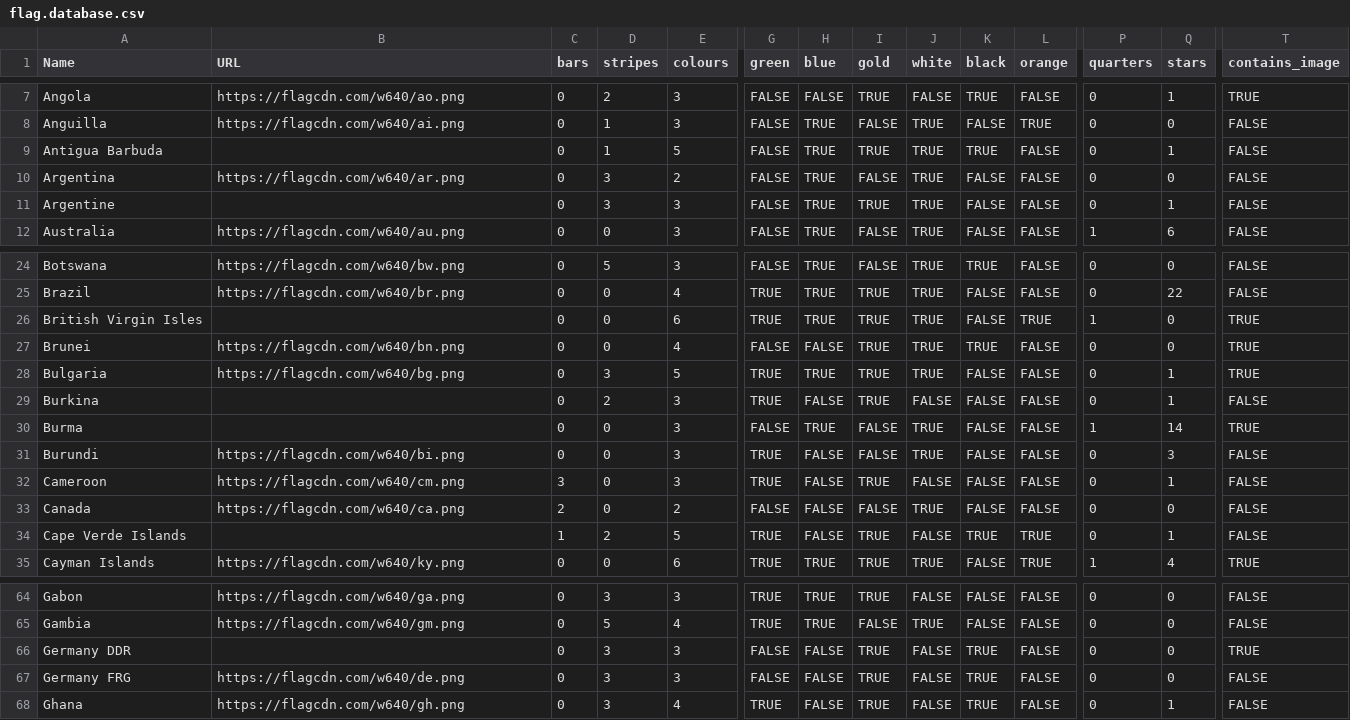
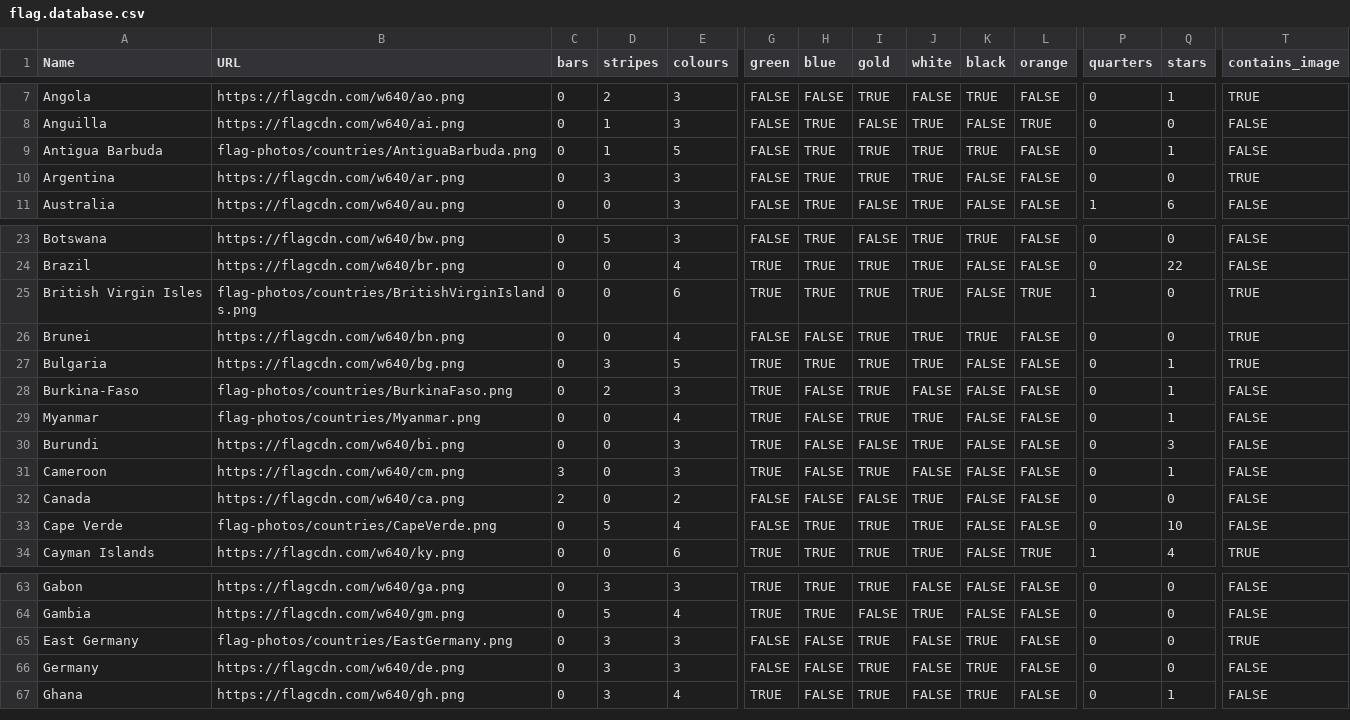
Before and after one commit to IonImpulse/flag-finder, a CSV file: data/flag.database.csv, drawn as a sheet; only a part is shown, gaps mark what is left out; removed rows and columns are numbered as before the commit, all else as after; rows hold the shown columns only; the diff covers the shown part only; the diff names each change by its address in the sheet, - before the commit and + after, or states it on an @@ line.

```diff
--- a/data/flag.database.csv
+++ b/data/flag.database.csv
-B9 (URL): (empty)
+B9 (URL): flag-photos/countries/AntiguaBarbuda.png
-E10 (colours): 2
+E10 (colours): 3
-I10 (gold): FALSE
+I10 (gold): TRUE
-T10 (contains_image): FALSE
+T10 (contains_image): TRUE
-row 11: Argentine |  | 0 | 3 | 3 | FALSE | TRUE | TRUE | TRUE | FALSE | FALSE | 0 | 1 | FALSE
-B25 (URL): (empty)
+B25 (URL): flag-photos/countries/BritishVirginIslands.png
-A28 (Name): Burkina
+A28 (Name): Burkina-Faso
-B28 (URL): (empty)
+B28 (URL): flag-photos/countries/BurkinaFaso.png
-A29 (Name): Burma
+A29 (Name): Myanmar
-B29 (URL): (empty)
+B29 (URL): flag-photos/countries/Myanmar.png
-E29 (colours): 3
+E29 (colours): 4
-G29 (green): FALSE
+G29 (green): TRUE
-H29 (blue): TRUE
+H29 (blue): FALSE
-I29 (gold): FALSE
+I29 (gold): TRUE
-P29 (quarters): 1
+P29 (quarters): 0
-Q29 (stars): 14
+Q29 (stars): 1
-T29 (contains_image): TRUE
+T29 (contains_image): FALSE
-A33 (Name): Cape Verde Islands
+A33 (Name): Cape Verde
-B33 (URL): (empty)
+B33 (URL): flag-photos/countries/CapeVerde.png
-C33 (bars): 1
+C33 (bars): 0
-D33 (stripes): 2
+D33 (stripes): 5
-E33 (colours): 5
+E33 (colours): 4
-G33 (green): TRUE
+G33 (green): FALSE
-H33 (blue): FALSE
+H33 (blue): TRUE
-J33 (white): FALSE
+J33 (white): TRUE
-K33 (black): TRUE
+K33 (black): FALSE
-L33 (orange): TRUE
+L33 (orange): FALSE
-Q33 (stars): 1
+Q33 (stars): 10
-A65 (Name): Germany DDR
+A65 (Name): East Germany
-B65 (URL): (empty)
+B65 (URL): flag-photos/countries/EastGermany.png
-A66 (Name): Germany FRG
+A66 (Name): Germany
```
Also changed, not shown: 16 edited cells elsewhere in this file, 12 other files.
